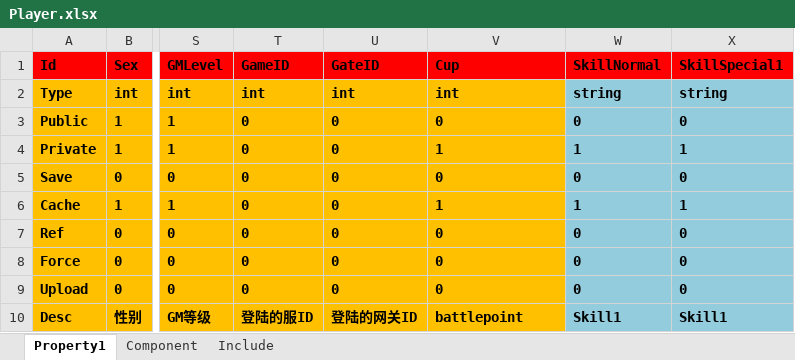
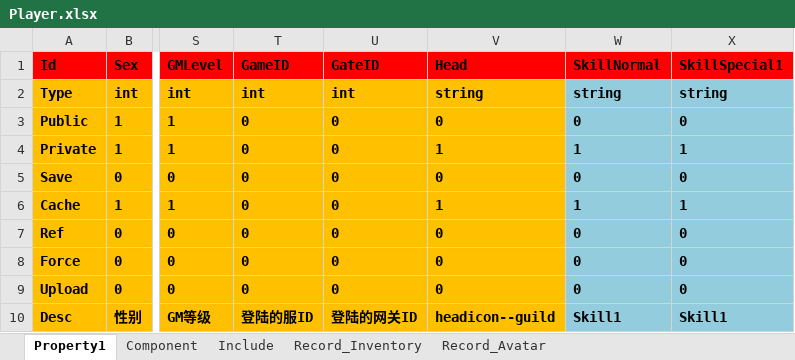
Before and after one commit to hu-81/NoahGameFramee, an Excel workbook: _Out/NFDataCfg/Excel/Player.xlsx, sheet Property1, drawn as a sheet; only a part is shown, gaps mark what is left out; values as stored, in another font and other column widths than the file's, no borders; the diff names each change by its address in the sheet, - before the commit and + after, or states it on an @@ line.

```diff
--- a/_Out/NFDataCfg/Excel/Player.xlsx (sheet Property1)
+++ b/_Out/NFDataCfg/Excel/Player.xlsx (sheet Property1)
+sheet tab: Record_Inventory
+sheet tab: Record_Avatar
-V1: Cup
+V1: Head
-V2 (Head): int
+V2 (Head): string
-V10 (Head): battlepoint
+V10 (Head): headicon--guild
```
Also changed, not shown: 16 other files.
